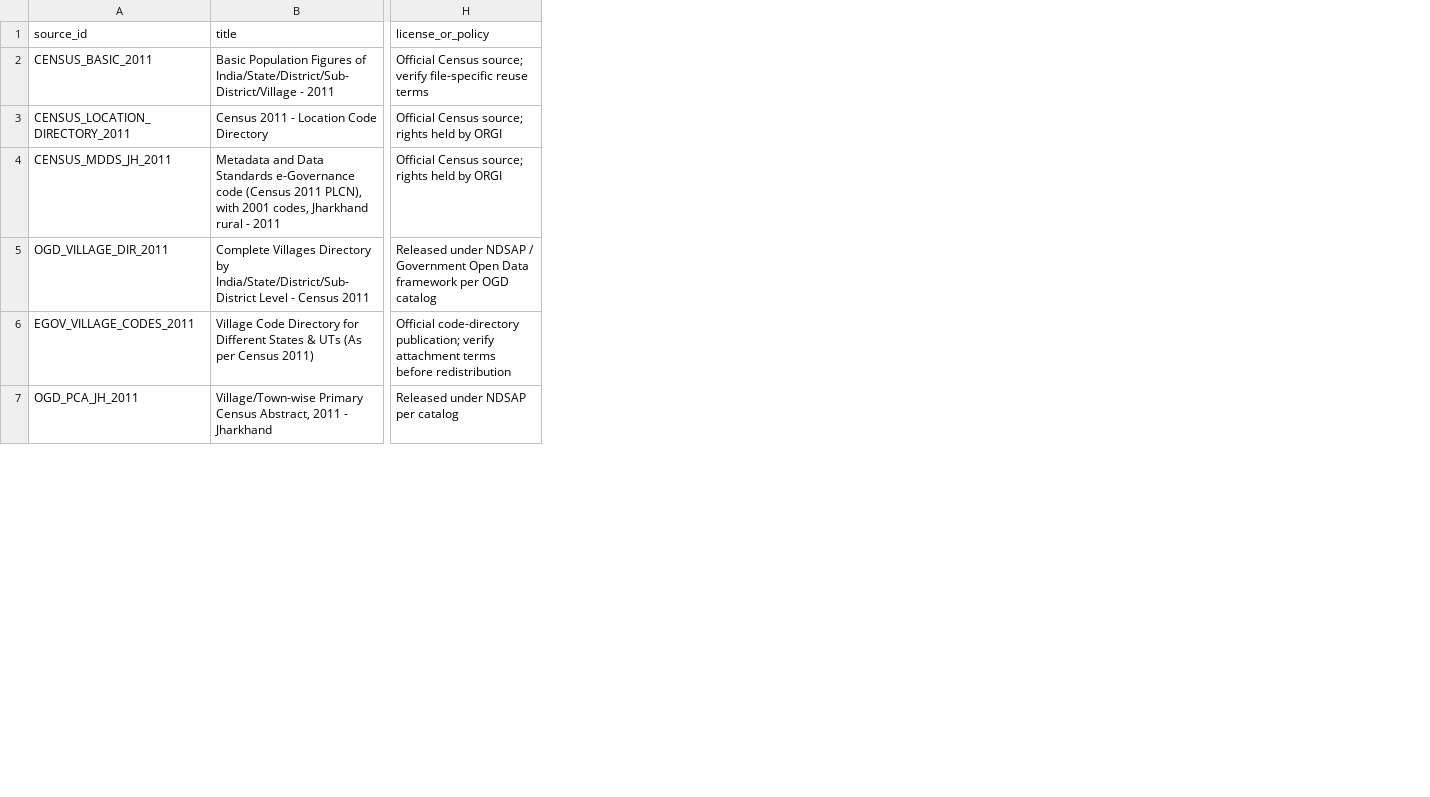
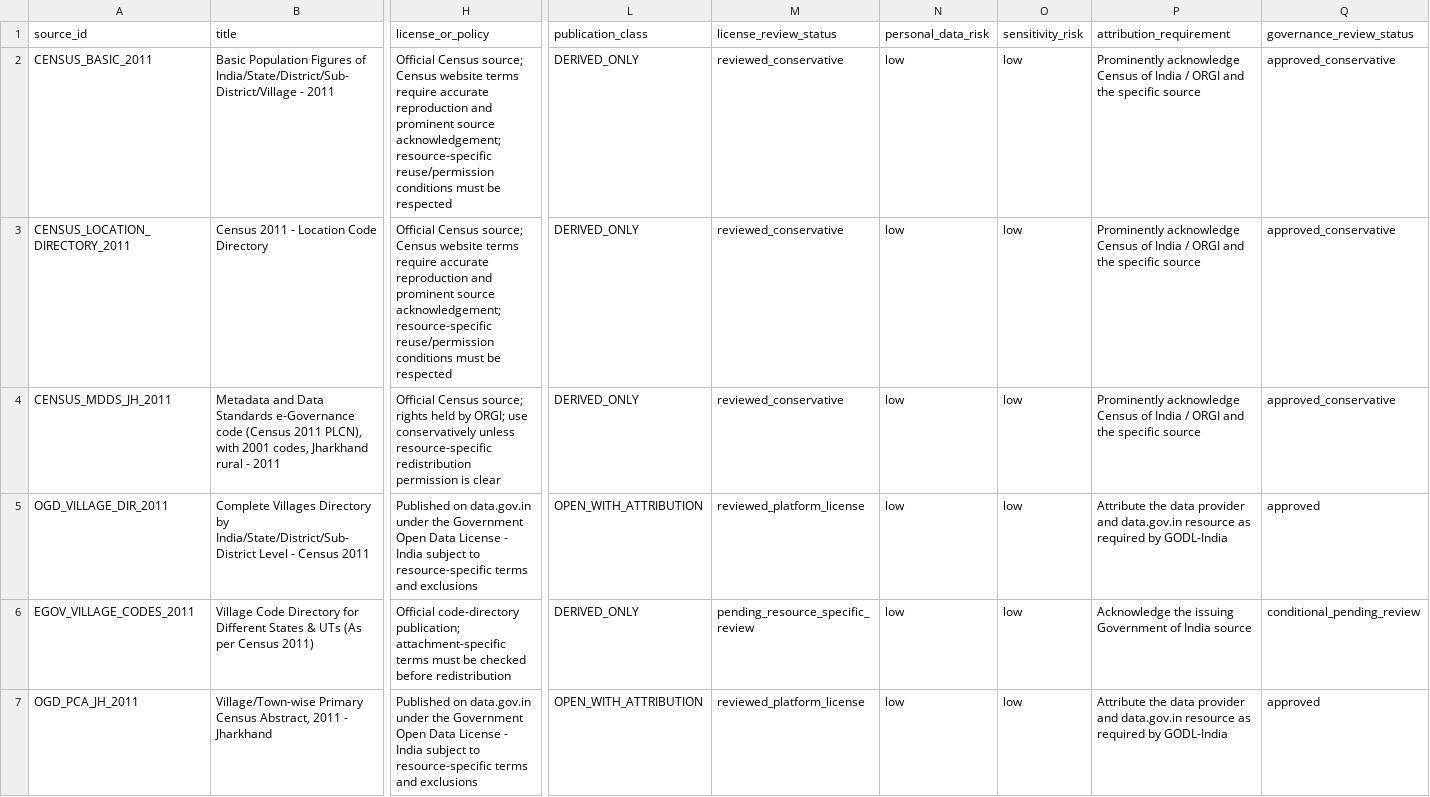
Before and after one commit to Arithmetic-Power-Geometry/Jharkhand-Life-Atlas, a CSV file: registry/sources.csv, drawn as a sheet; only a part is shown, gaps mark what is left out; the diff covers the shown part only; the diff names each change by its address in the sheet, - before the commit and + after, or states it on an @@ line.

Commit message:
Add mandatory source governance publication fields

```diff
--- a/registry/sources.csv
+++ b/registry/sources.csv
+column L (publication_class), rows 2-7: DERIVED_ONLY | DERIVED_ONLY | DERIVED_ONLY | OPEN_WITH_ATTRIBUTION | DERIVED_ONLY | OPEN_WITH_ATTRIBUTION
+column M (license_review_status), rows 2-7: reviewed_conservative | reviewed_conservative | reviewed_conservative | reviewed_platform_license | pending_resource_specific_review | reviewed_platform_license
+column N (personal_data_risk), rows 2-7: all low
+column O (sensitivity_risk), rows 2-7: all low
+column P (attribution_requirement), rows 2-7: Prominently acknowledge Census of India / ORGI and the specific source | Prominently acknowledge Census of India / ORGI and the specific source | Prominently acknowledge Census of India / ORGI and the specific source | Attribute the data provider and data.gov.in resource as required by GODL-India | Acknowledge the issuing Government of India source | Attribute the data provider and data.gov.in resource as required by GODL-India
+column Q (governance_review_status), rows 2-7: approved_conservative | approved_conservative | approved_conservative | approved | conditional_pending_review | approved
-H2 (license_or_policy): …Census source; verify file-specific reuse terms
+H2 (license_or_policy): …Census source; Census website terms require accurate reproduction and prominent source acknowledgement; resource-specific reuse/permission conditions must be respected
-H3 (license_or_policy): …Census source; rights held by ORGI
+H3 (license_or_policy): …Census source; Census website terms require accurate reproduction and prominent source acknowledgement; resource-specific reuse/permission conditions must be respected
-H4 (license_or_policy): …held by ORGI
+H4 (license_or_policy): …held by ORGI; use conservatively unless resource-specific redistribution permission is clear
-H5 (license_or_policy): Released under NDSAP / Government Open Data framework per OGD catalog
+H5 (license_or_policy): Published on data.gov.in under the Government Open Data License - India subject to resource-specific terms and exclusions
-H6 (license_or_policy): …code-directory publication; verify attachment terms before redistribution
+H6 (license_or_policy): …code-directory publication; attachment-specific terms must be checked before redistribution
-H7 (license_or_policy): Released under NDSAP per catalog
+H7 (license_or_policy): Published on data.gov.in under the Government Open Data License - India subject to resource-specific terms and exclusions
```
Also changed, not shown: 5 edited cells elsewhere in this file.
